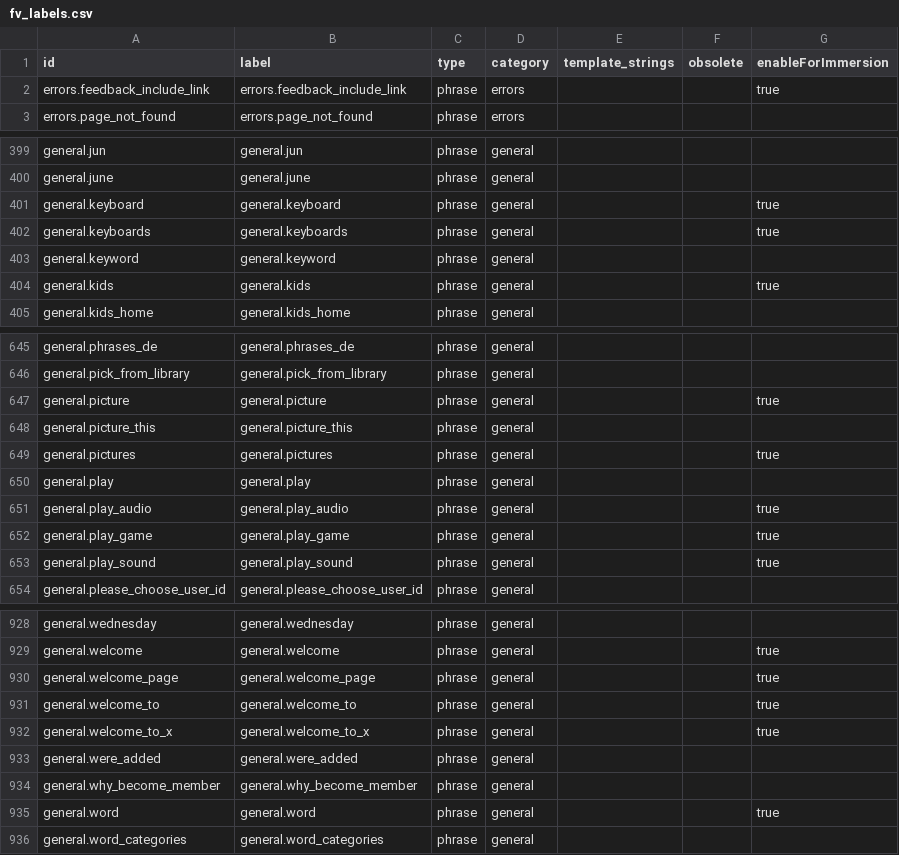
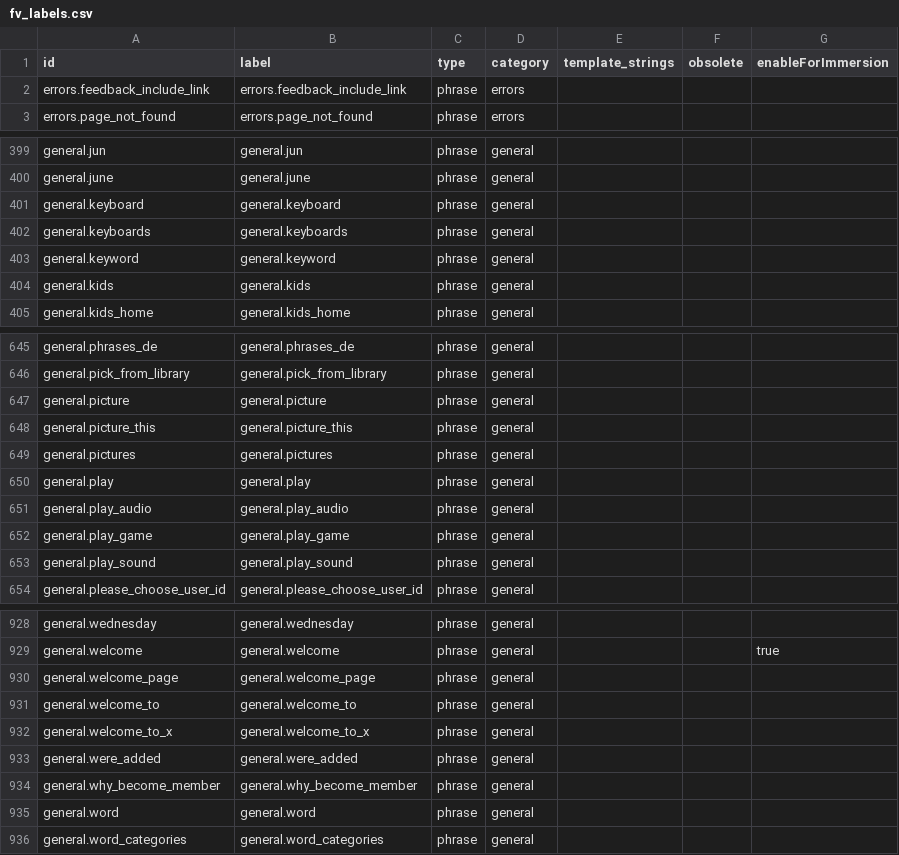
Before and after one commit to plasticviking/fv-web-ui, a CSV file: FirstVoicesData/src/main/resources/data/vocabularies/fv_labels.csv, drawn as a sheet; only a part is shown, gaps mark what is left out; the diff covers the shown part only.

Commit message:
FW-1534 - limit enabled labels to the ones defined in ticket + bugs (#593)
* Include only curated labels in immersion

* Avoid using labels in screens that could trigger helper

* Handle immersive mode state / styling

* Styling and label changes

* Default to 50 labels in immersion page

* Effectively hide categories since we're releasing few labels

* Fix bug with hovering in helper mode

* Add event to signature

```diff
--- a/FirstVoicesData/src/main/resources/data/vocabularies/fv_labels.csv
+++ b/FirstVoicesData/src/main/resources/data/vocabularies/fv_labels.csv
@@ -1,3 +1,3 @@
 "id","label","type","category","template_strings","obsolete","enableForImmersion"
-"errors.feedback_include_link","errors.feedback_include_link","phrase","errors","","",true
+"errors.feedback_include_link","errors.feedback_include_link","phrase","errors","",""
 "errors.page_not_found","errors.page_not_found","phrase","errors","",""
@@ -400,6 +400,6 @@
 "general.june","general.june","phrase","general","",""
-"general.keyboard","general.keyboard","phrase","general","","",true
-"general.keyboards","general.keyboards","phrase","general","","",true
+"general.keyboard","general.keyboard","phrase","general","",""
+"general.keyboards","general.keyboards","phrase","general","",""
 "general.keyword","general.keyword","phrase","general","",""
-"general.kids","general.kids","phrase","general","","",true
+"general.kids","general.kids","phrase","general","",""
 "general.kids_home","general.kids_home","phrase","general","",""
@@ -646,9 +646,9 @@
 "general.pick_from_library","general.pick_from_library","phrase","general","",""
-"general.picture","general.picture","phrase","general","","",true
+"general.picture","general.picture","phrase","general","",""
 "general.picture_this","general.picture_this","phrase","general","",""
-"general.pictures","general.pictures","phrase","general","","",true
+"general.pictures","general.pictures","phrase","general","",""
 "general.play","general.play","phrase","general","",""
-"general.play_audio","general.play_audio","phrase","general","","",true
-"general.play_game","general.play_game","phrase","general","","",true
-"general.play_sound","general.play_sound","phrase","general","","",true
+"general.play_audio","general.play_audio","phrase","general","",""
+"general.play_game","general.play_game","phrase","general","",""
+"general.play_sound","general.play_sound","phrase","general","",""
 "general.please_choose_user_id","general.please_choose_user_id","phrase","general","",""
@@ -929,8 +929,8 @@
 "general.welcome","general.welcome","phrase","general","","",true
-"general.welcome_page","general.welcome_page","phrase","general","","",true
-"general.welcome_to","general.welcome_to","phrase","general","","",true
-"general.welcome_to_x","general.welcome_to_x","phrase","general","","",true
+"general.welcome_page","general.welcome_page","phrase","general","",""
+"general.welcome_to","general.welcome_to","phrase","general","",""
+"general.welcome_to_x","general.welcome_to_x","phrase","general","",""
 "general.were_added","general.were_added","phrase","general","",""
 "general.why_become_member","general.why_become_member","phrase","general","",""
-"general.word","general.word","phrase","general","","",true
+"general.word","general.word","phrase","general","",""
 "general.word_categories","general.word_categories","phrase","general","",""
```
Also changed, not shown: 2 added rows and 38 edited cells elsewhere in this file, 22 other files.
